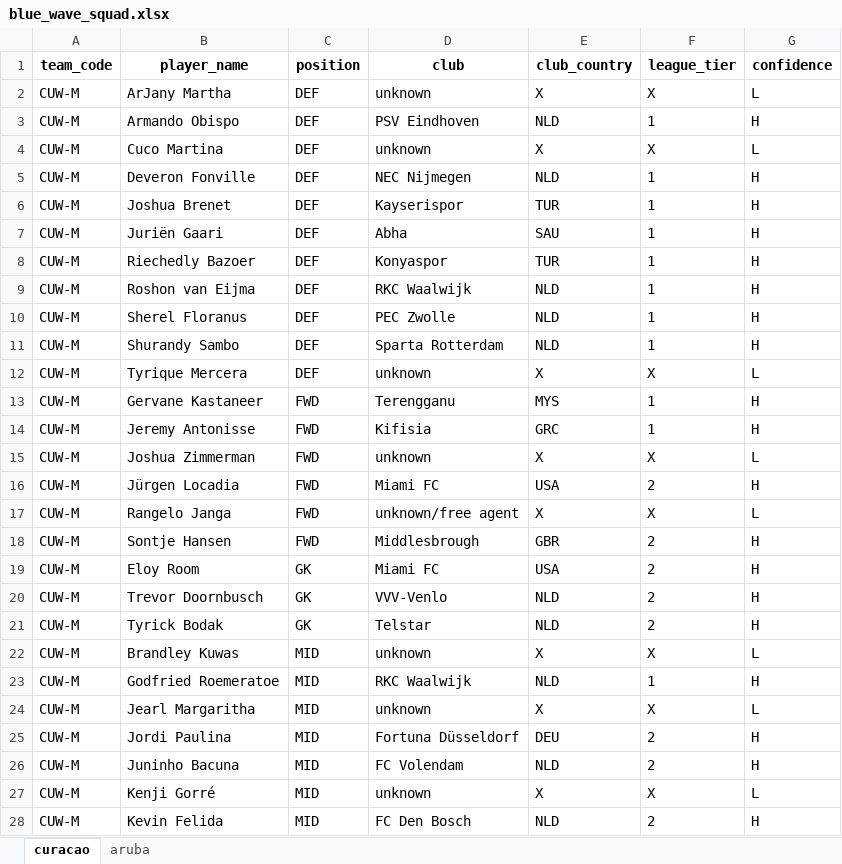
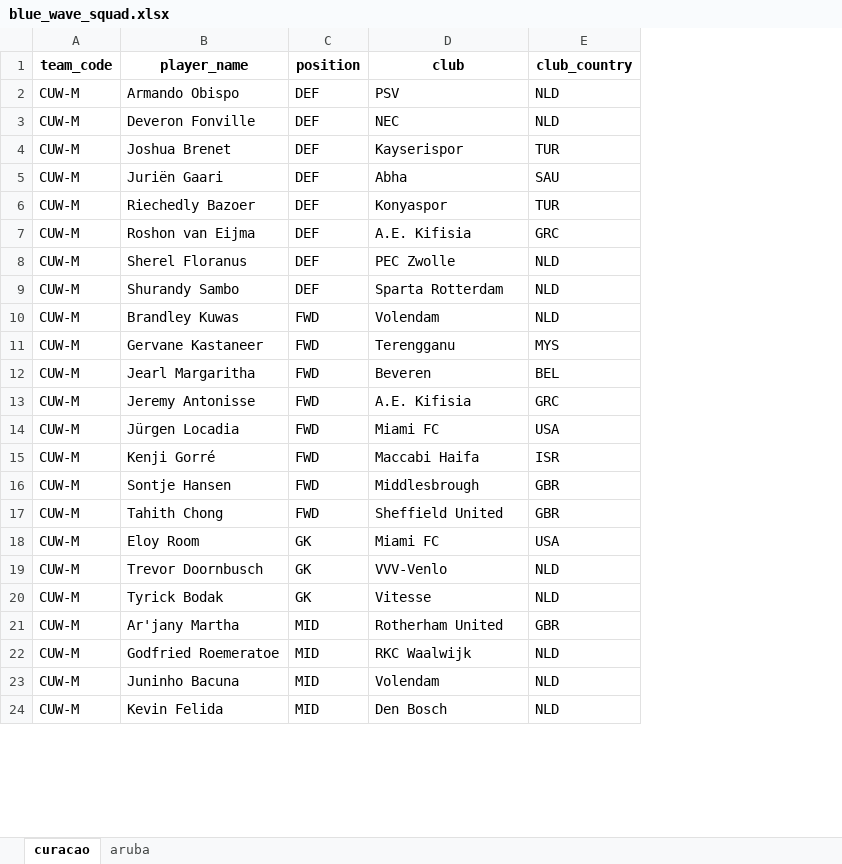
Before and after one commit to University-of-Aruba/blue-wave-analytics, an Excel workbook: episodes/data/blue_wave_squad.xlsx, sheet curacao, drawn as a sheet; only a part is shown; values as stored, in another font and other column widths than the file's, no borders; removed rows and columns are numbered as before the commit, all else as after; the diff covers the shown part only; the diff names each change by its address in the sheet, - before the commit and + after, or states it on an @@ line.

```diff
--- a/episodes/data/blue_wave_squad.xlsx (sheet curacao)
+++ b/episodes/data/blue_wave_squad.xlsx (sheet curacao)
-column F (league_tier), row 3: 1; rows 5-11: all 1; rows 13-14: 1 | 1; row 16: 2; rows 18-21: all 2; row 23: 1; row 26: 2; row 28: 2
-column G (confidence), row 3: H; rows 5-11: all H; rows 13-14: H | H; row 16: H; rows 18-21: all H; row 23: H; row 26: H; row 28: H
-row 2: CUW-M | ArJany Martha | DEF | unknown | X | X | L
-D2 (club): PSV Eindhoven
+D2 (club): PSV
-row 4: CUW-M | Cuco Martina | DEF | unknown | X | X | L
-D3 (club): NEC Nijmegen
+D3 (club): NEC
-D7 (club): RKC Waalwijk
+D7 (club): A.E. Kifisia
-E7 (club_country): NLD
+E7 (club_country): GRC
-row 12: CUW-M | Tyrique Mercera | DEF | unknown | X | X | L
+row 10: CUW-M | Brandley Kuwas | FWD | Volendam | NLD
+row 12: CUW-M | Jearl Margaritha | FWD | Beveren | BEL
-D13 (club): Kifisia
+D13 (club): A.E. Kifisia
-row 15: CUW-M | Joshua Zimmerman | FWD | unknown | X | X | L
-row 17: CUW-M | Rangelo Janga | FWD | unknown/free agent | X | X | L
+row 15: CUW-M | Kenji Gorré | FWD | Maccabi Haifa | ISR
+row 17: CUW-M | Tahith Chong | FWD | Sheffield United | GBR
-D20 (club): Telstar
+D20 (club): Vitesse
-row 22: CUW-M | Brandley Kuwas | MID | unknown | X | X | L
+row 21: CUW-M | Ar'jany Martha | MID | Rotherham United | GBR
-row 24: CUW-M | Jearl Margaritha | MID | unknown | X | X | L
-row 25: CUW-M | Jordi Paulina | MID | Fortuna Düsseldorf | DEU | 2 | H
-D23 (club): FC Volendam
+D23 (club): Volendam
-row 27: CUW-M | Kenji Gorré | MID | unknown | X | X | L
-D24 (club): FC Den Bosch
+D24 (club): Den Bosch
```
Also changed, not shown: 12 added rows, 14 removed rows and 20 edited cells elsewhere in this sheet, sheet aruba, 22 other files.
